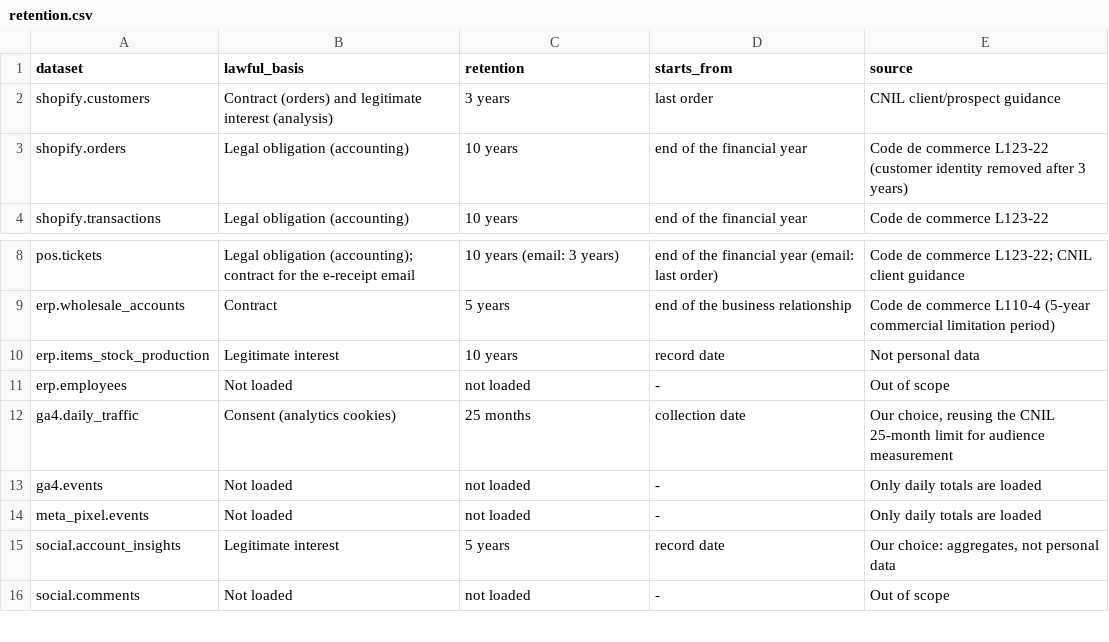
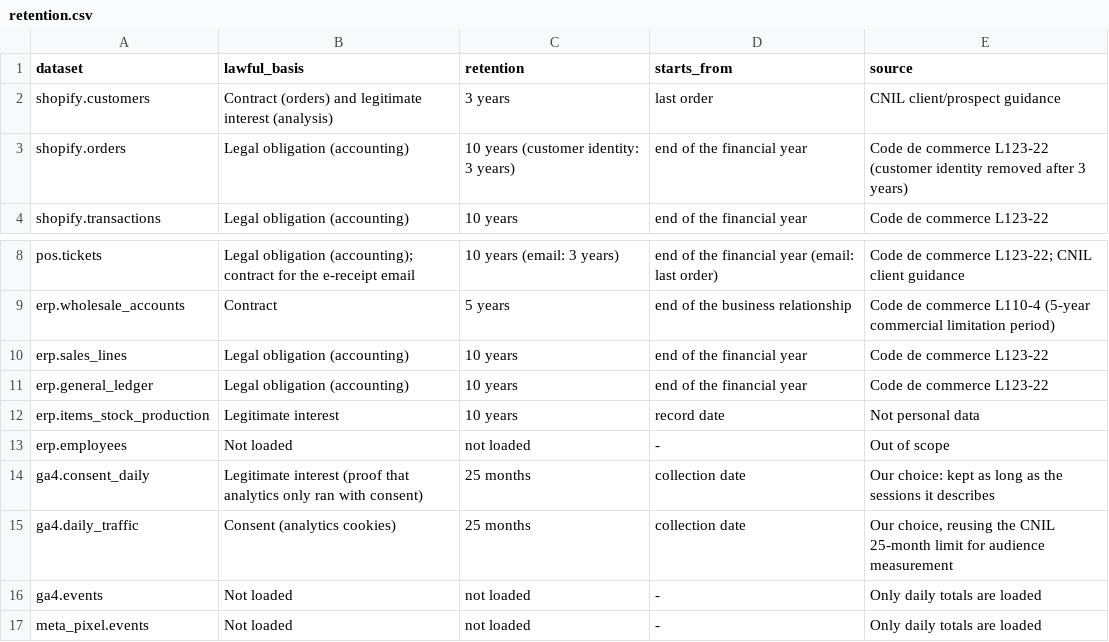
Before and after one commit to hamoud019/distribution-multicanal, a CSV file: governance/retention.csv, drawn as a sheet; only a part is shown, gaps mark what is left out; the shorter side is filled out with more unchanged rows.

```diff
--- a/governance/retention.csv
+++ b/governance/retention.csv
@@ -2,3 +2,3 @@ dataset,lawful_basis,retention,starts_from,source
 shopify.customers,Contract (orders) and legitimate interest (analysis),3 years,last order,CNIL client/prospect guidance
-shopify.orders,Legal obligation (accounting),10 years,end of the financial year,Code de commerce L123-22 (customer identity removed after 3 years)
+shopify.orders,Legal obligation (accounting),10 years (customer identity: 3 years),end of the financial year,Code de commerce L123-22 (customer identity removed after 3 years)
 shopify.transactions,Legal obligation (accounting),10 years,end of the financial year,Code de commerce L123-22
@@ -9,4 +9,7 @@ pos.tickets,Legal obligation (accounting); contract for the e-receipt email,10 y
 erp.wholesale_accounts,Contract,5 years,end of the business relationship,Code de commerce L110-4 (5-year commercial limitation period)
+erp.sales_lines,Legal obligation (accounting),10 years,end of the financial year,Code de commerce L123-22
+erp.general_ledger,Legal obligation (accounting),10 years,end of the financial year,Code de commerce L123-22
 erp.items_stock_production,Legitimate interest,10 years,record date,Not personal data
 erp.employees,Not loaded,not loaded,-,Out of scope
+ga4.consent_daily,Legitimate interest (proof that analytics only ran with consent),25 months,collection date,"Our choice: kept as long as the sessions it describes"
 ga4.daily_traffic,Consent (analytics cookies),25 months,collection date,"Our choice, reusing the CNIL 25-month limit for audience measurement"
```
Also changed, not shown: 27 other files.
